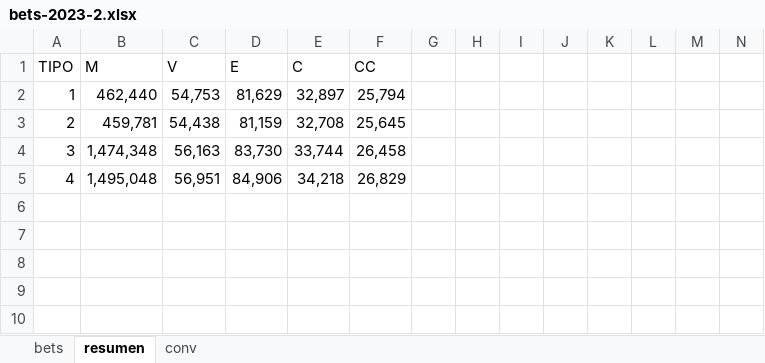
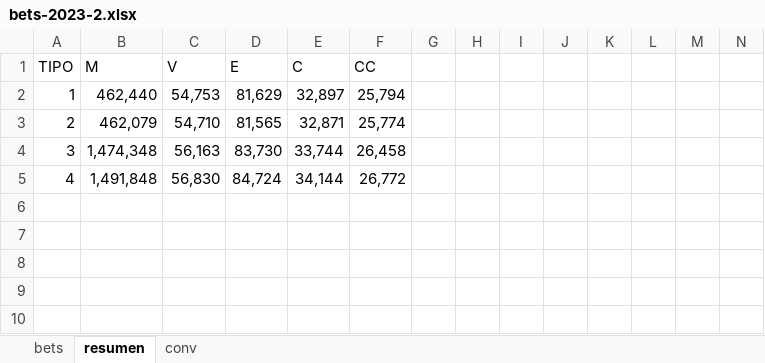
Before and after one commit to msebastianvg/pruebita, an Excel workbook: bets-2023-2.xlsx, sheet resumen, drawn as a sheet; only a part is shown; values as stored, in another font and other column widths than the file's, no borders; removed rows and columns are numbered as before the commit, all else as after; rows hold the shown columns only; the diff names each change by its address in the sheet, - before the commit and + after, or states it on an @@ line.

```diff
--- a/bets-2023-2.xlsx (sheet resumen)
+++ b/bets-2023-2.xlsx (sheet resumen)
-row 3: 2 | 459,781 | 54,438 | 81,159 | 32,708 | 25,645
+row 3: 2 | 462,079 | 54,710 | 81,565 | 32,871 | 25,774
-row 5: 4 | 1,495,048 | 56,951 | 84,906 | 34,218 | 26,829
+row 5: 4 | 1,491,848 | 56,830 | 84,724 | 34,144 | 26,772
```
Also changed, not shown: sheet bets.
